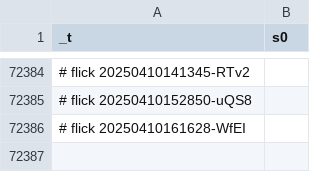
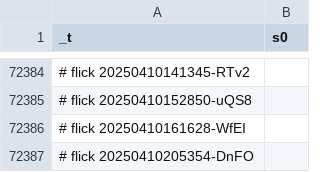
Before and after one commit to abikesa/phantom, a CSV file: kitabo/ensi/testbin/test2/assets/csv/s0_1.csv, drawn as a sheet; only a part is shown, gaps mark what is left out; the diff names each change by its address in the sheet, - before the commit and + after, or states it on an @@ line.

Commit message:
kitabo/ensi/testbin/test2/assets/csv/s0_1.csv

```diff
--- a/kitabo/ensi/testbin/test2/assets/csv/s0_1.csv
+++ b/kitabo/ensi/testbin/test2/assets/csv/s0_1.csv
+row 72387: # flick 20250410205354-DnFO
```
